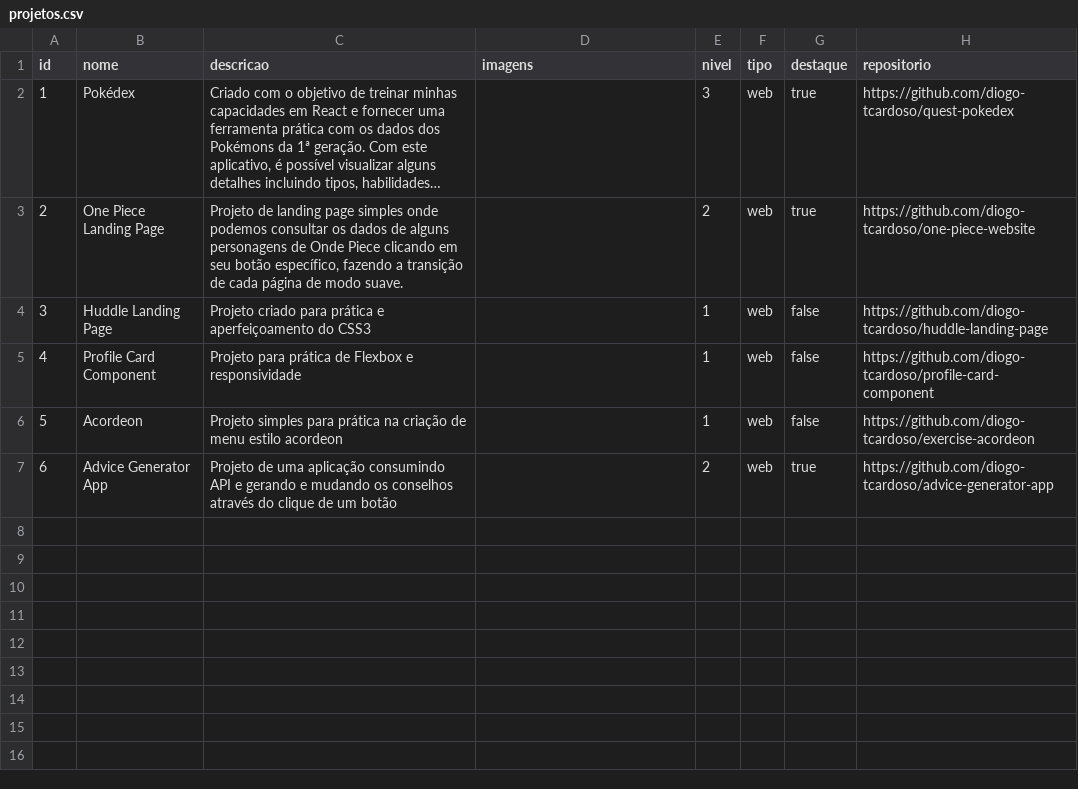
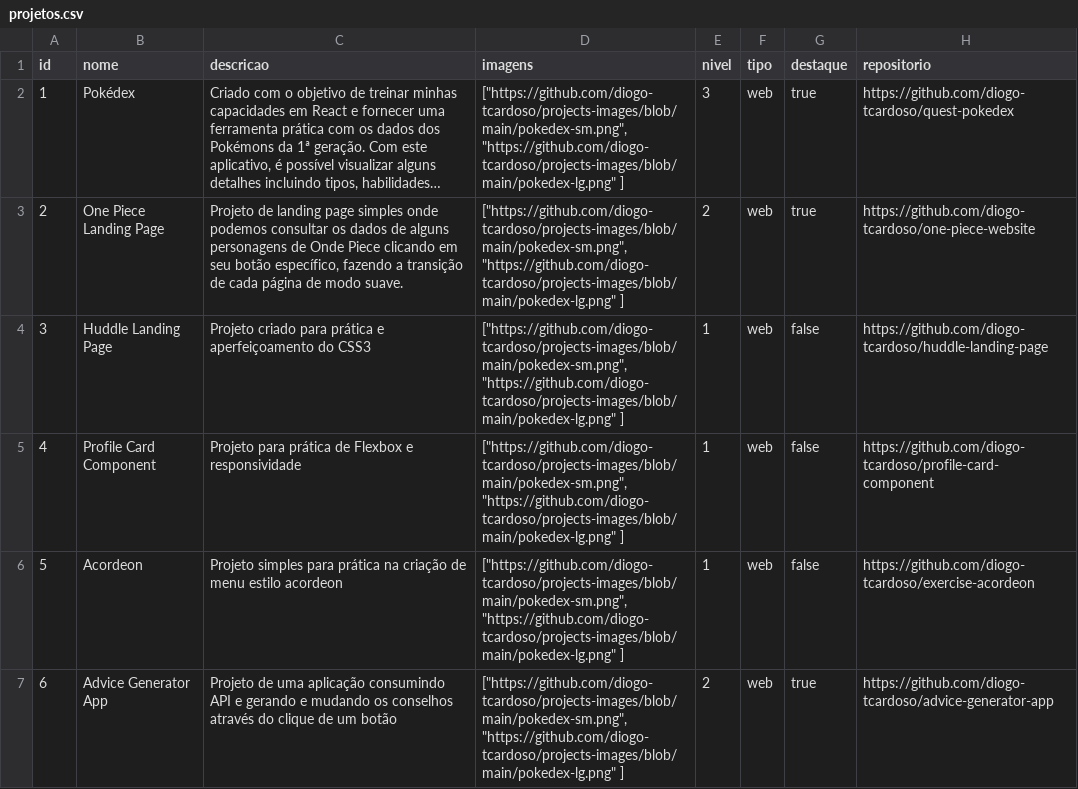
Before and after one commit to diogo-tcardoso/portfolio-fullstack, a CSV file: backend/prisma/data/projetos.csv, drawn as a sheet; long unchanged cells end in …; the diff names each change by its address in the sheet, - before the commit and + after, or states it on an @@ line.

Commit message:
Add projects images. Create pojects component

```diff
--- a/backend/prisma/data/projetos.csv
+++ b/backend/prisma/data/projetos.csv
-D2:D7 (imagens): (empty)
+D2:D7 (imagens): ["https://github.com/diogo-tcardoso/projects-images/blob/main/pokedex-sm.png", "https://github.com/diogo-tcardoso/projects-images/blob/main/pokedex-lg.png" ]
```
Also changed, not shown: 5 other files.
